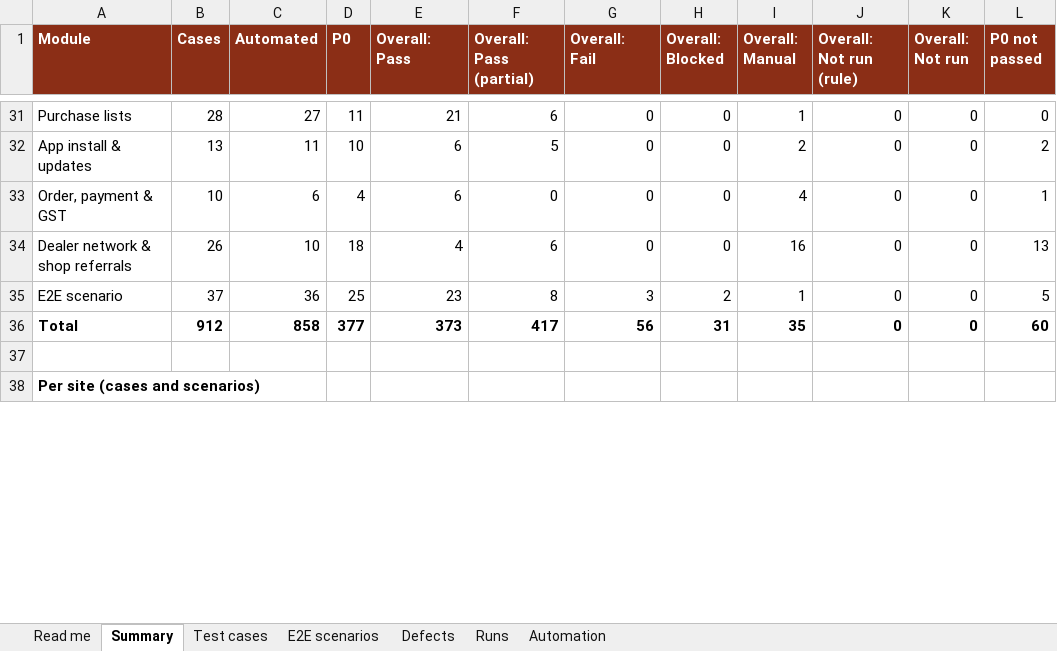
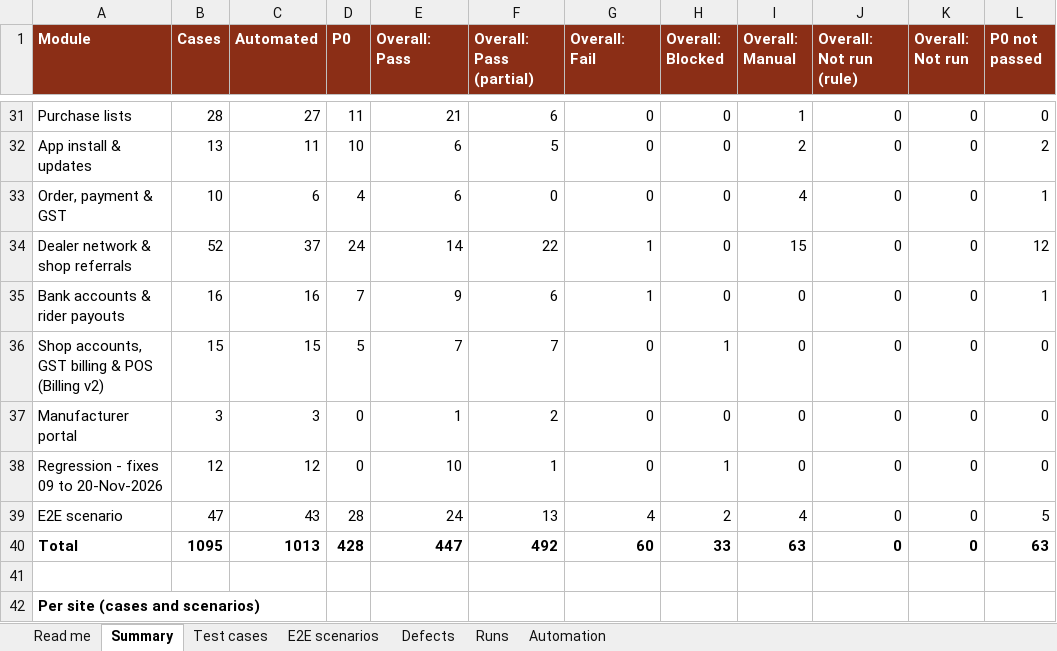
Before and after one commit to sanjaymorankar-debug/GoKesari, an Excel workbook: docs/testing/GOKESARI_MASTER_TEST_REGISTER.xlsx, sheet Summary, drawn as a sheet; only a part is shown, gaps mark what is left out; values as stored, in another font and other column widths than the file's, no borders; addresses are those after the commit; the diff covers the shown part only; the diff names each change by its address in the sheet, - before the commit and + after, or states it on an @@ line.

```diff
--- a/docs/testing/GOKESARI_MASTER_TEST_REGISTER.xlsx (sheet Summary)
+++ b/docs/testing/GOKESARI_MASTER_TEST_REGISTER.xlsx (sheet Summary)
-B34 (Cases): 26
+B34 (Cases): 52
-C34 (Automated): 10
+C34 (Automated): 37
-D34 (P0): 18
+D34 (P0): 24
-E34 (Overall: Pass): 4
+E34 (Overall: Pass): 14
-F34 (Overall: Pass (partial)): 6
+F34 (Overall: Pass (partial)): 22
-G34 (Overall: Fail): 0
+G34 (Overall: Fail): 1
-I34 (Overall: Manual): 16
+I34 (Overall: Manual): 15
-L34 (P0 not passed): 13
+L34 (P0 not passed): 12
+row 35: Bank accounts & rider payouts | 16 | 16 | 7 | 9 | 6 | 1 | 0 | 0 | 0 | 0 | 1
+row 36: Shop accounts, GST billing & POS (Billing v2) | 15 | 15 | 5 | 7 | 7 | 0 | 1 | 0 | 0 | 0 | 0
+row 37: Manufacturer portal | 3 | 3 | 0 | 1 | 2 | 0 | 0 | 0 | 0 | 0 | 0
+row 38: Regression - fixes 09 to 20-Nov-2026 | 12 | 12 | 0 | 10 | 1 | 0 | 1 | 0 | 0 | 0 | 0
-B39 (Cases): 37
+B39 (Cases): 47
-C39 (Automated): 36
+C39 (Automated): 43
-D39 (P0): 25
+D39 (P0): 28
-E39 (Overall: Pass): 23
+E39 (Overall: Pass): 24
-F39 (Overall: Pass (partial)): 8
+F39 (Overall: Pass (partial)): 13
-G39 (Overall: Fail): 3
+G39 (Overall: Fail): 4
-I39 (Overall: Manual): 1
+I39 (Overall: Manual): 4
-B40 (Cases): 912
+B40 (Cases): 1095
-C40 (Automated): 858
+C40 (Automated): 1013
-D40 (P0): 377
+D40 (P0): 428
-E40 (Overall: Pass): 373
+E40 (Overall: Pass): 447
-F40 (Overall: Pass (partial)): 417
+F40 (Overall: Pass (partial)): 492
-G40 (Overall: Fail): 56
+G40 (Overall: Fail): 60
-H40 (Overall: Blocked): 31
+H40 (Overall: Blocked): 33
-I40 (Overall: Manual): 35
+I40 (Overall: Manual): 63
-L40 (P0 not passed): 60
+L40 (P0 not passed): 63
```
Also changed, not shown: 60 edited cells elsewhere in this sheet, sheet Test cases, sheet E2E scenarios, sheet Automation, sheet Defects, sheet Runs, sheet Read me, docs/testing/manual/GOKESARI_MANUAL_TEST_WORKBOOK_2026-11-20.xlsx, test-cases.xlsx, 8 other files.
